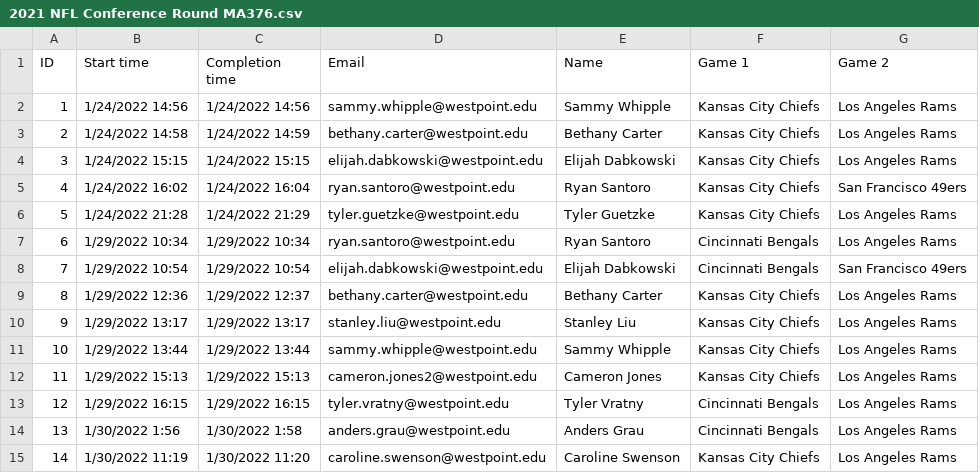
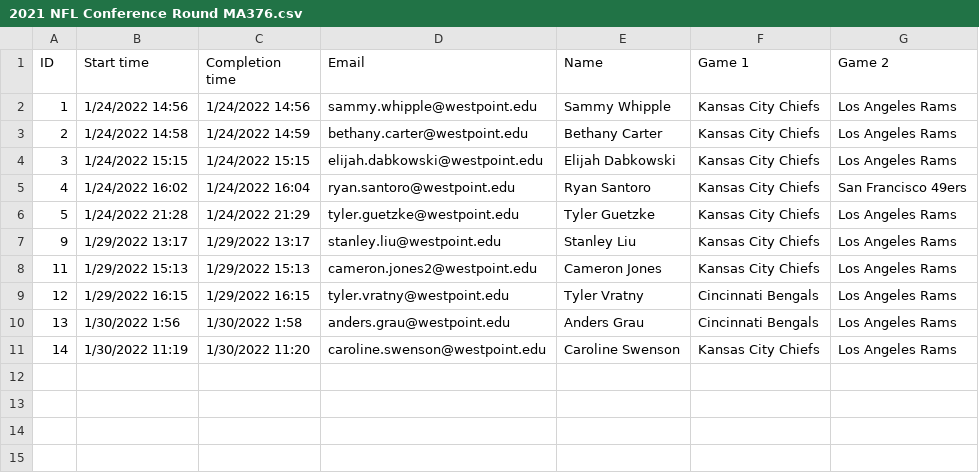
Before and after one commit to danielpballer/2021_NFL_Moneyline_Picks, a CSV file: CSV_Data_Files/2021 NFL Conference Round MA376.csv, drawn as a sheet; the diff names each change by its address in the sheet, - before the commit and + after, or states it on an @@ line.

```diff
--- a/CSV_Data_Files/2021 NFL Conference Round MA376.csv
+++ b/CSV_Data_Files/2021 NFL Conference Round MA376.csv
-row 7: 6 | 1/29/2022 10:34 | 1/29/2022 10:34 | ryan.santoro@westpoint.edu | Ryan Santoro | Cincinnati Bengals | Los Angeles Rams
-row 8: 7 | 1/29/2022 10:54 | 1/29/2022 10:54 | elijah.dabkowski@westpoint.edu | Elijah Dabkowski | Cincinnati Bengals | San Francisco 49ers
-row 9: 8 | 1/29/2022 12:36 | 1/29/2022 12:37 | bethany.carter@westpoint.edu | Bethany Carter | Kansas City Chiefs | Los Angeles Rams
-row 11: 10 | 1/29/2022 13:44 | 1/29/2022 13:44 | sammy.whipple@westpoint.edu | Sammy Whipple | Kansas City Chiefs | Los Angeles Rams
```
Also changed, not shown: docs/CSV_Data_Files/2021 NFL Conference Round MA376.csv, 2 other files.
